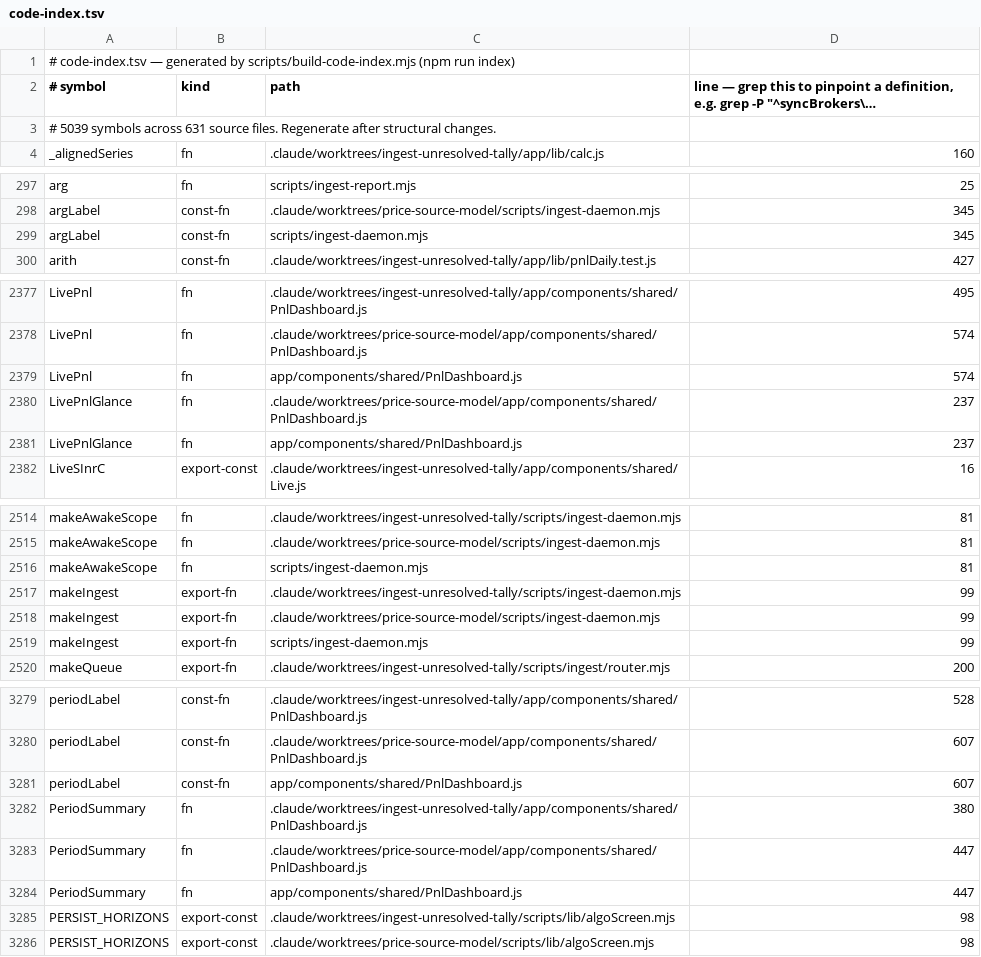
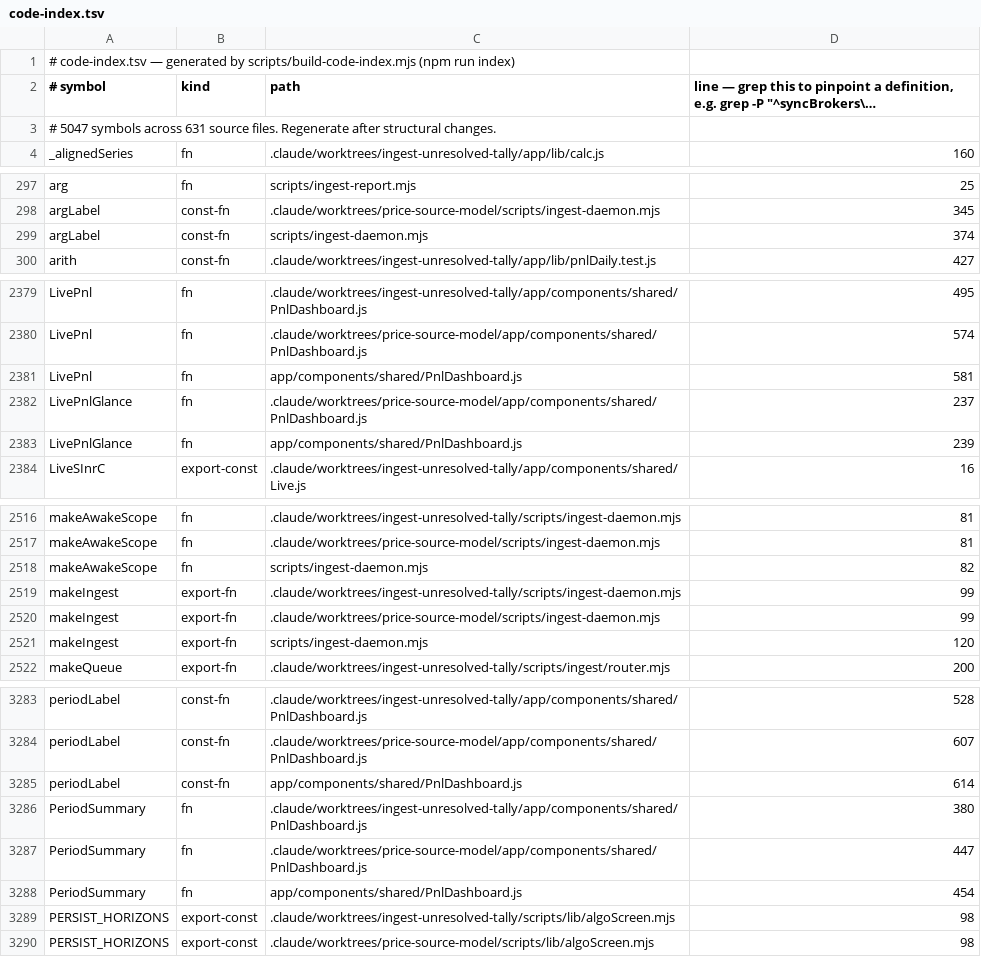
Before and after one commit to shyamsundarpradhan21/portfolio-tracker, a TSV file: code-index.tsv, drawn as a sheet; only a part is shown, gaps mark what is left out; long unchanged cells end in …; addresses are those after the commit; the diff covers the shown part only; the diff names each change by its address in the sheet, - before the commit and + after, or states it on an @@ line.

```diff
--- a/code-index.tsv
+++ b/code-index.tsv
-A3 (# symbol): # 5039 symbols across…
+A3 (# symbol): # 5047 symbols across…
-D299: 345
+D299: 374
-D2381: 574
+D2381: 581
-D2383: 237
+D2383: 239
-D2518: 81
+D2518: 82
-D2521: 99
+D2521: 120
-D3285: 607
+D3285: 614
-D3288: 447
+D3288: 454
```
Also changed, not shown: 8 added rows and 42 edited cells elsewhere in this file.
